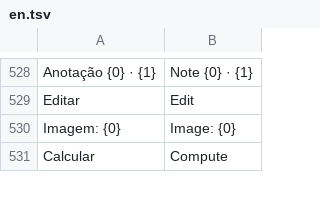
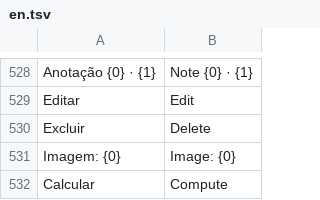
Before and after one commit to psstz-lima/app-dwg, a TSV file: core/src/main/resources/com/appdwg/core/i18n/en.tsv, drawn as a sheet; only a part is shown, gaps mark what is left out.

```diff
--- a/core/src/main/resources/com/appdwg/core/i18n/en.tsv
+++ b/core/src/main/resources/com/appdwg/core/i18n/en.tsv
@@ -529,2 +529,3 @@ Anotação {0} · {1}	Note {0} · {1}
 Editar	Edit
+Excluir	Delete
 Imagem: {0}	Image: {0}
```
Also changed, not shown: 21 other files.
